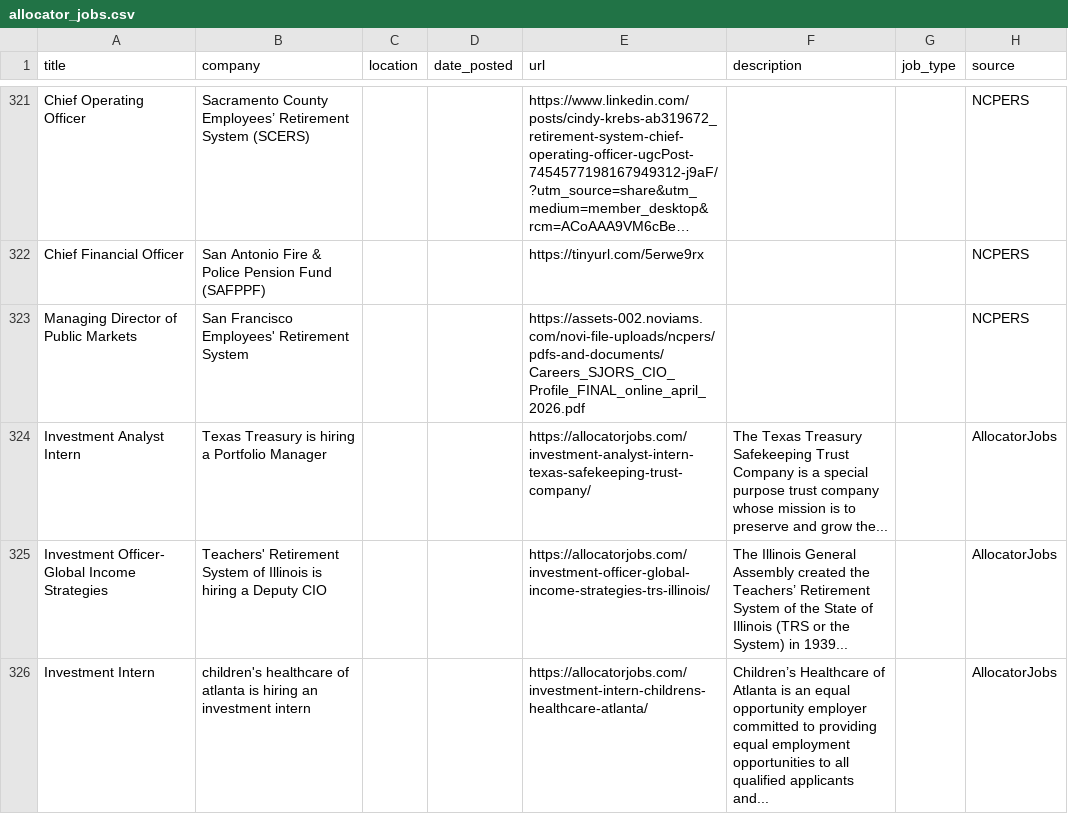
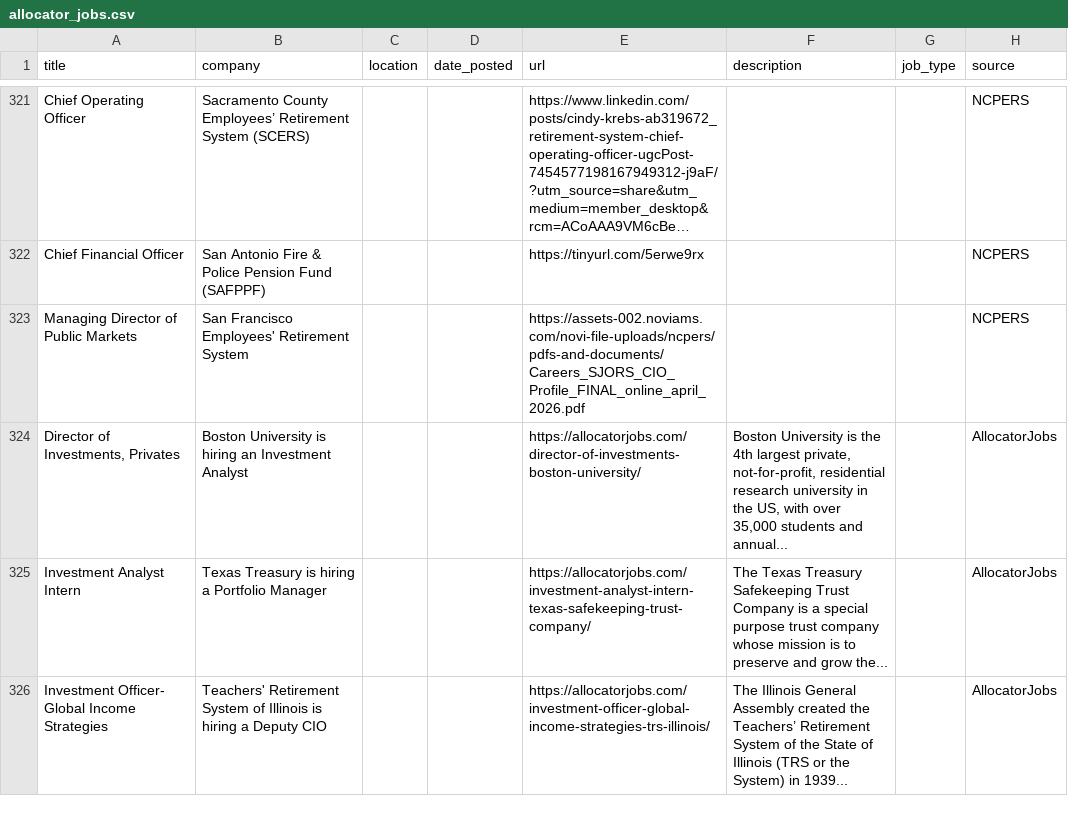
Before and after one commit to kamitchell588/allocator-jobs, a CSV file: allocator_jobs.csv, drawn as a sheet; only a part is shown, gaps mark what is left out; long unchanged cells end in ….

```diff
--- a/allocator_jobs.csv
+++ b/allocator_jobs.csv
@@ -1001,4 +1001,4 @@ Chief Financial Officer,San Antonio Fire & Police Pension Fund (SAFPPF),,,https:
 Managing Director of Public Markets,San Francisco Employees' Retirement System,,,https://assets-002.noviams.com/novi-file-uploads/ncpers/pdfs-and-documents/Careers_SJORS_CIO_Profile_FINAL_online_april_2026.pdf,,,NCPERS
+"Director of Investments, Privates",Boston University is hiring an Investment Analyst,,,https://allocatorjobs.com/director-of-investments-boston-university/,"Boston University is the 4th largest private, not-for-profit, residential research university in the US, with over 35,000 students and annual...",,AllocatorJobs
 Investment Analyst Intern,Texas Treasury is hiring a Portfolio Manager,,,https://allocatorjobs.com/investment-analyst-intern-texas-safekeeping-trust-company/,The Texas Treasury Safekeeping Trust Company is a special purpose trust company whose mission is to preserve and grow the...,,AllocatorJobs
 Investment Officer- Global Income Strategies,Teachers' Retirement System of Illinois is hiring a Deputy CIO,,,https://allocatorjobs.com/investment-officer-global-income-strategies-trs-illinois/,The Illinois General Assembly created the Teachers’ Retirement System of the State of Illinois (TRS or the System) in 1939...,,AllocatorJobs
-Investment Intern,children's healthcare of atlanta is hiring an investment intern,,,https://allocatorjobs.com/investment-intern-childrens-healthcare-atlanta/,Children’s Healthcare of Atlanta is an equal opportunity employer committed to providing equal employment opportunities to all qualified applicants and...,,AllocatorJobs
```
Also changed, not shown: 2 other files.
